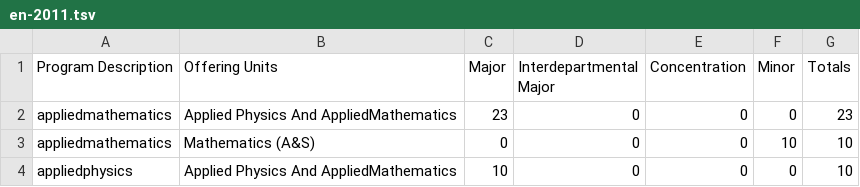
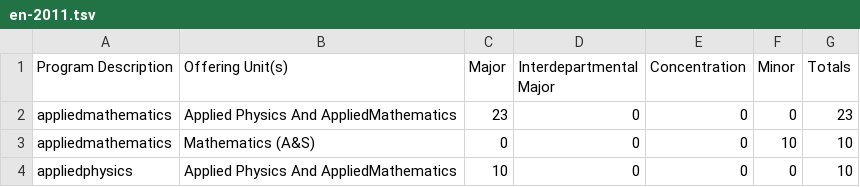
Before and after one commit to ashutoshnanda/specdegreesconferred, a TSV file: data/en-2011.tsv, drawn as a sheet; only a part is shown.

```diff
--- a/data/en-2011.tsv
+++ b/data/en-2011.tsv
@@ -1,2 +1,2 @@
-Program Description	Offering Units	Major	Interdepartmental Major	Concentration	Minor	Totals
+Program Description	Offering Unit(s)	Major	Interdepartmental Major	Concentration	Minor	Totals
 appliedmathematics	Applied Physics And AppliedMathematics	23	0	0	0	23
```
Also changed, not shown: data/cc_major_by_year.tsv, data/en-2012.tsv, 35 other files.
